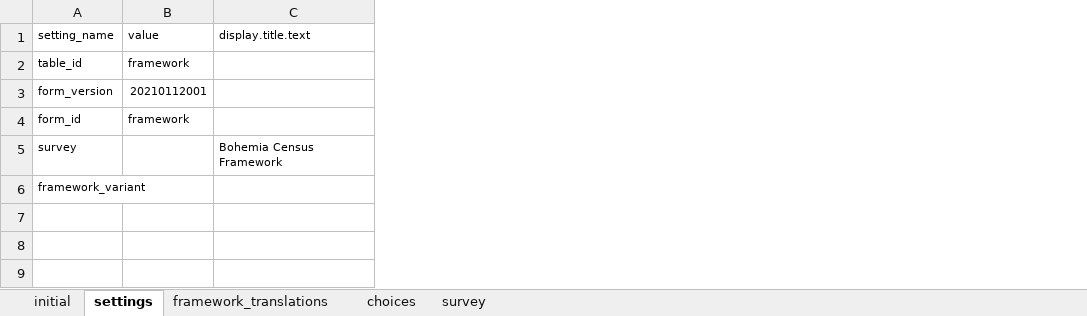
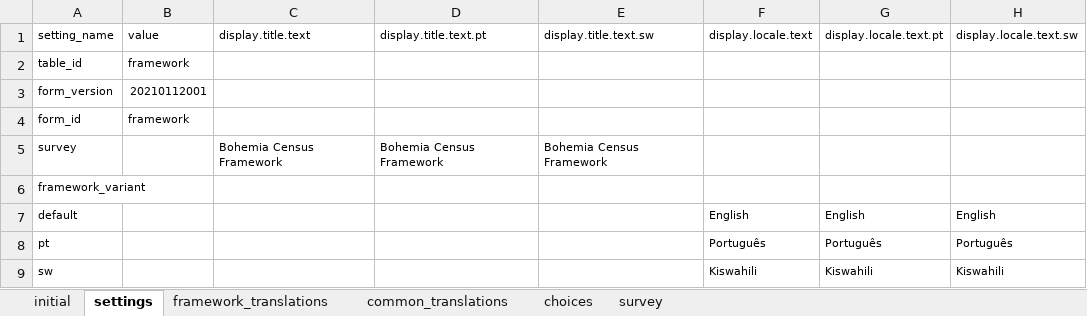
Before and after one commit to linl33/bohemia, an Excel workbook: odkx/app/config/assets/framework/forms/framework/framework.xlsx, sheet settings, drawn as a sheet; values as stored, in another font and other column widths than the file's, no borders; the diff names each change by its address in the sheet, - before the commit and + after, or states it on an @@ line.

Commit message:
Prepare operational flow for translation

```diff
--- a/odkx/app/config/assets/framework/forms/framework/framework.xlsx (sheet settings)
+++ b/odkx/app/config/assets/framework/forms/framework/framework.xlsx (sheet settings)
+sheet tab: common_translations
+column D, rows 1-5: display.title.text.pt |  |  |  | Bohemia Census Framework
+column E, rows 1-5: display.title.text.sw |  |  |  | Bohemia Census Framework
+column F, row 1: display.locale.text
+column G, row 1: display.locale.text.pt
+column H, row 1: display.locale.text.sw
+row 7: default |  |  |  |  | English | English | English
+row 8: pt |  |  |  |  | Português | Português | Português
+row 9: sw |  |  |  |  | Kiswahili | Kiswahili | Kiswahili
```
Also changed, not shown: 9 other files.
